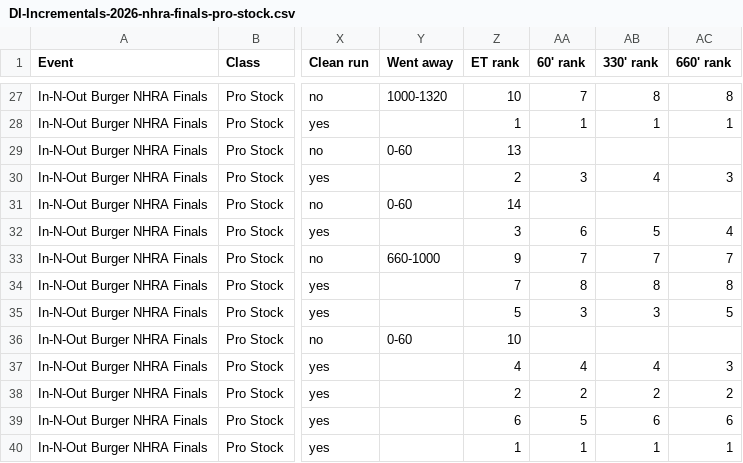
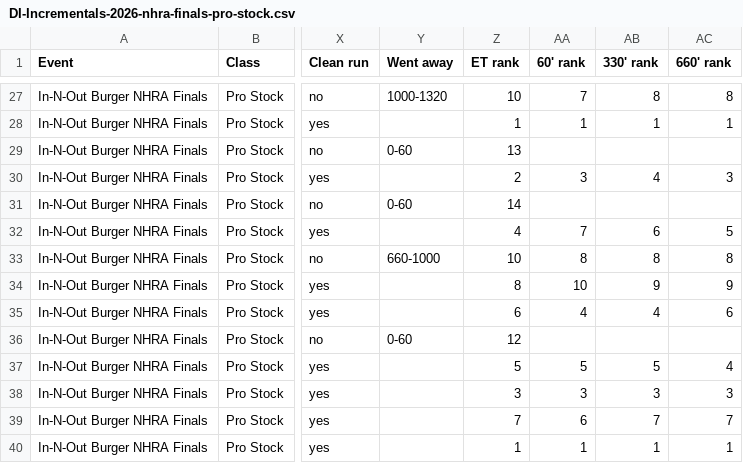
Before and after one commit to wes-buck/di-incrementals, a CSV file: events/2026-nhra-finals/pro-stock/DI-Incrementals-2026-nhra-finals-pro-stock.csv, drawn as a sheet; only a part is shown, gaps mark what is left out; the diff covers the shown part only; the diff names each change by its address in the sheet, - before the commit and + after, or states it on an @@ line.

```diff
--- a/events/2026-nhra-finals/pro-stock/DI-Incrementals-2026-nhra-finals-pro-stock.csv
+++ b/events/2026-nhra-finals/pro-stock/DI-Incrementals-2026-nhra-finals-pro-stock.csv
-Z32 (ET rank): 3
+Z32 (ET rank): 4
-AA32 (60' rank): 6
+AA32 (60' rank): 7
-AB32 (330' rank): 5
+AB32 (330' rank): 6
-AC32 (660' rank): 4
+AC32 (660' rank): 5
-Z33 (ET rank): 9
+Z33 (ET rank): 10
-AA33 (60' rank): 7
+AA33 (60' rank): 8
-AB33 (330' rank): 7
+AB33 (330' rank): 8
-AC33 (660' rank): 7
+AC33 (660' rank): 8
-Z34 (ET rank): 7
+Z34 (ET rank): 8
-AA34 (60' rank): 8
+AA34 (60' rank): 10
-AB34 (330' rank): 8
+AB34 (330' rank): 9
-AC34 (660' rank): 8
+AC34 (660' rank): 9
-Z35 (ET rank): 5
+Z35 (ET rank): 6
-AA35 (60' rank): 3
+AA35 (60' rank): 4
-AB35 (330' rank): 3
+AB35 (330' rank): 4
-AC35 (660' rank): 5
+AC35 (660' rank): 6
-Z36 (ET rank): 10
+Z36 (ET rank): 12
-Z37 (ET rank): 4
+Z37 (ET rank): 5
-AA37 (60' rank): 4
+AA37 (60' rank): 5
-AB37 (330' rank): 4
+AB37 (330' rank): 5
-AC37 (660' rank): 3
+AC37 (660' rank): 4
-Z38 (ET rank): 2
+Z38 (ET rank): 3
-AA38 (60' rank): 2
+AA38 (60' rank): 3
-AB38 (330' rank): 2
+AB38 (330' rank): 3
-AC38 (660' rank): 2
+AC38 (660' rank): 3
-Z39 (ET rank): 6
+Z39 (ET rank): 7
-AA39 (60' rank): 5
+AA39 (60' rank): 6
-AB39 (330' rank): 6
+AB39 (330' rank): 7
-AC39 (660' rank): 6
+AC39 (660' rank): 7
```
Also changed, not shown: 2 added rows and 10 edited cells elsewhere in this file, pro-stock/DI-Incrementals-2026-nhra-finals-pro-stock.csv, 13 other files.
